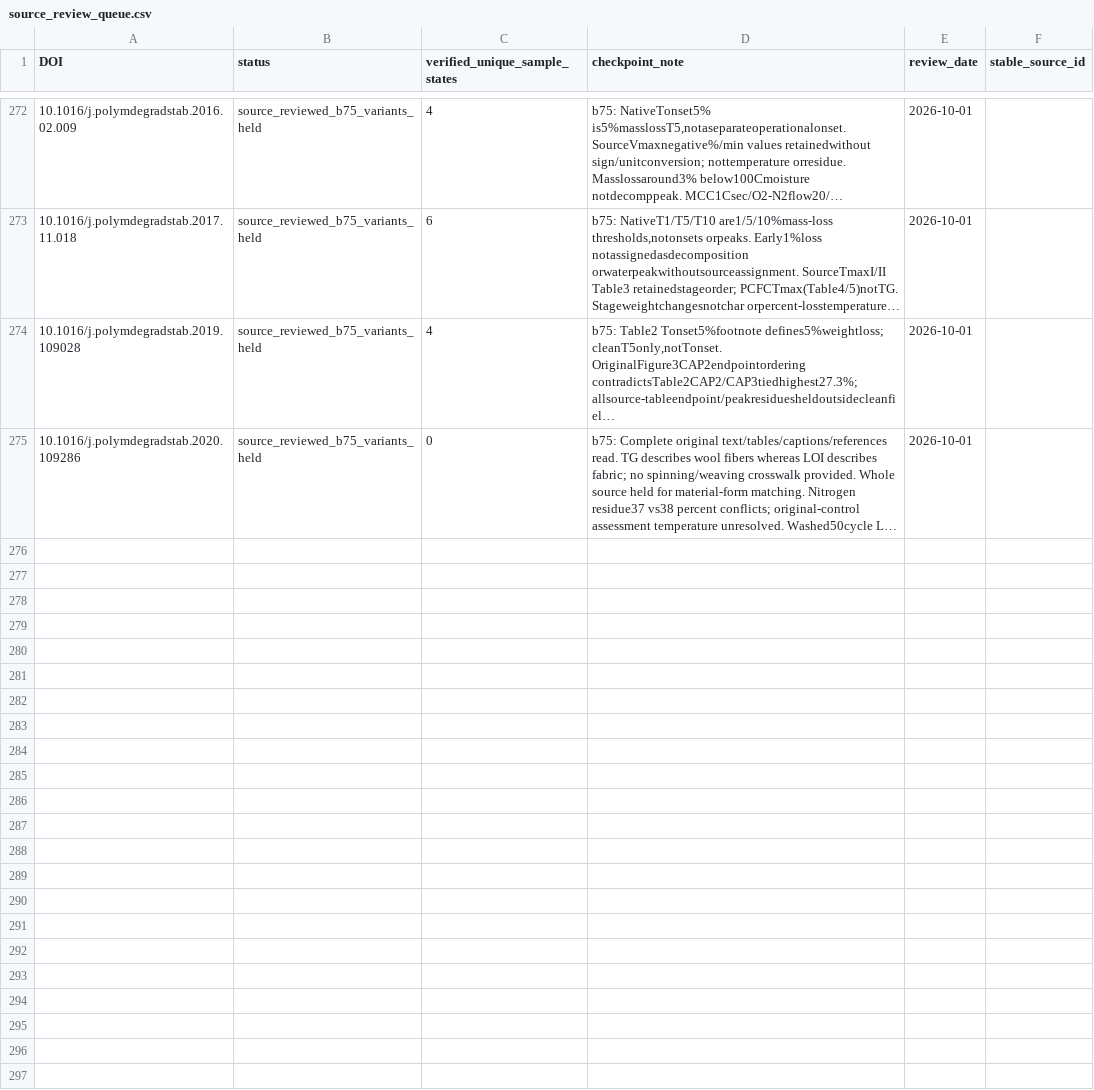
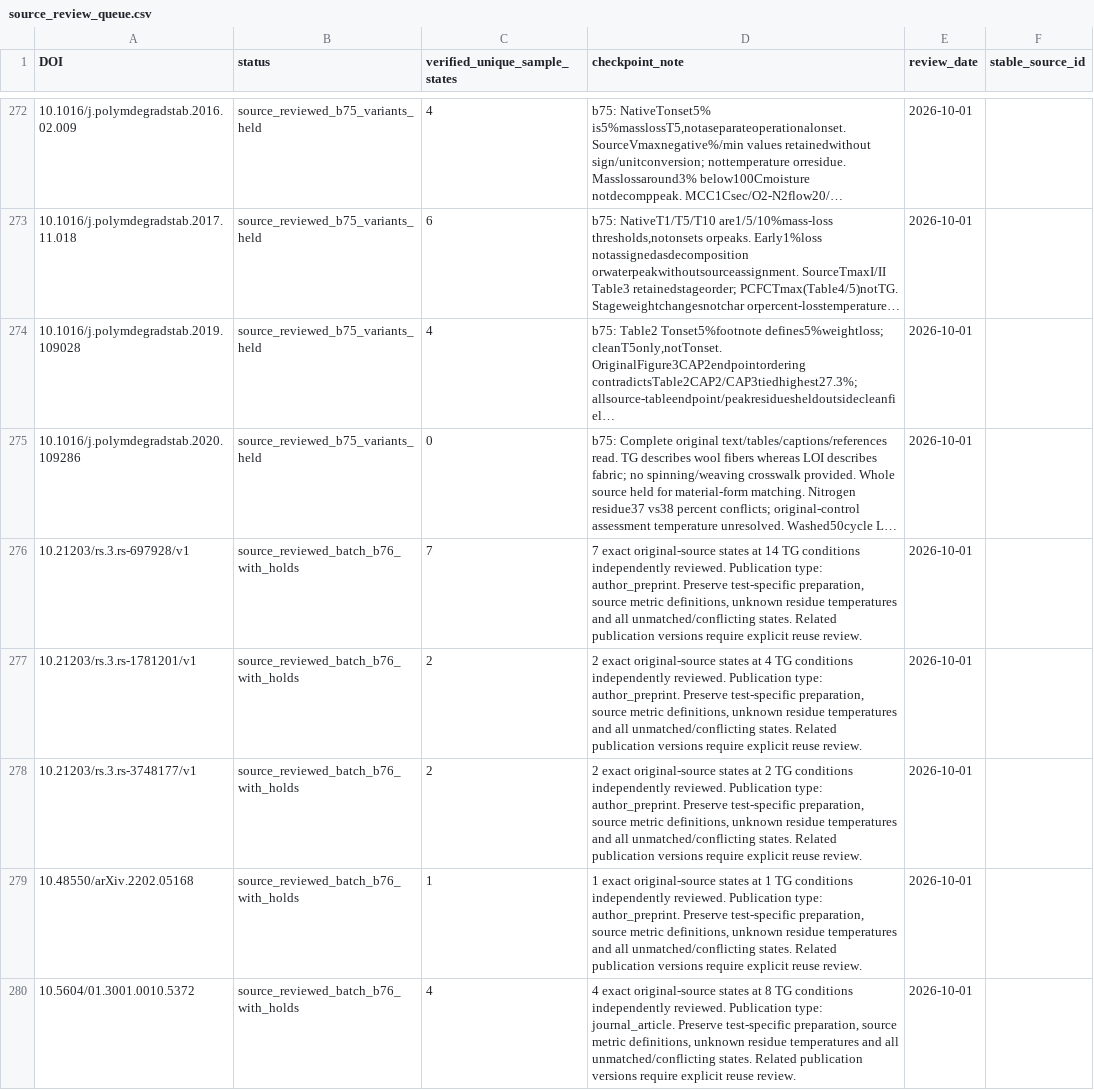
Before and after one commit to PolyFT/textile-tga-database, a CSV file: data/curation/source_review_queue.csv, drawn as a sheet; only a part is shown, gaps mark what is left out; long unchanged cells end in …; the diff covers the shown part only; the diff names each change by its address in the sheet, - before the commit and + after, or states it on an @@ line.

Commit message:
Add B76 original-reviewed textile states with explicit preprint and reuse holds

```diff
--- a/data/curation/source_review_queue.csv
+++ b/data/curation/source_review_queue.csv
+row 276: 10.21203/rs.3.rs-697928/v1 | source_reviewed_batch_b76_with_holds | 7 | 7 exact original-source states at 14 TG conditions independently reviewed. Publication type: author_preprint. Preserve test-specific preparation, source metric definitions, unknown residue temperatures and all unmatched/conflicting states. Related publication versions require explicit reuse review. | 2026-10-01
+row 277: 10.21203/rs.3.rs-1781201/v1 | source_reviewed_batch_b76_with_holds | 2 | 2 exact original-source states at 4 TG conditions independently reviewed. Publication type: author_preprint. Preserve test-specific preparation, source metric definitions, unknown residue temperatures and all unmatched/conflicting states. Related publication versions require explicit reuse review. | 2026-10-01
+row 278: 10.21203/rs.3.rs-3748177/v1 | source_reviewed_batch_b76_with_holds | 2 | 2 exact original-source states at 2 TG conditions independently reviewed. Publication type: author_preprint. Preserve test-specific preparation, source metric definitions, unknown residue temperatures and all unmatched/conflicting states. Related publication versions require explicit reuse review. | 2026-10-01
+row 279: 10.48550/arXiv.2202.05168 | source_reviewed_batch_b76_with_holds | 1 | 1 exact original-source states at 1 TG conditions independently reviewed. Publication type: author_preprint. Preserve test-specific preparation, source metric definitions, unknown residue temperatures and all unmatched/conflicting states. Related publication versions require explicit reuse review. | 2026-10-01
+row 280: 10.5604/01.3001.0010.5372 | source_reviewed_batch_b76_with_holds | 4 | 4 exact original-source states at 8 TG conditions independently reviewed. Publication type: journal_article. Preserve test-specific preparation, source metric definitions, unknown residue temperatures and all unmatched/conflicting states. Related publication versions require explicit reuse review. | 2026-10-01
```
Also changed, not shown: 5 added rows elsewhere in this file, data/curation/known_pairing_issues.csv, 16 other files.
